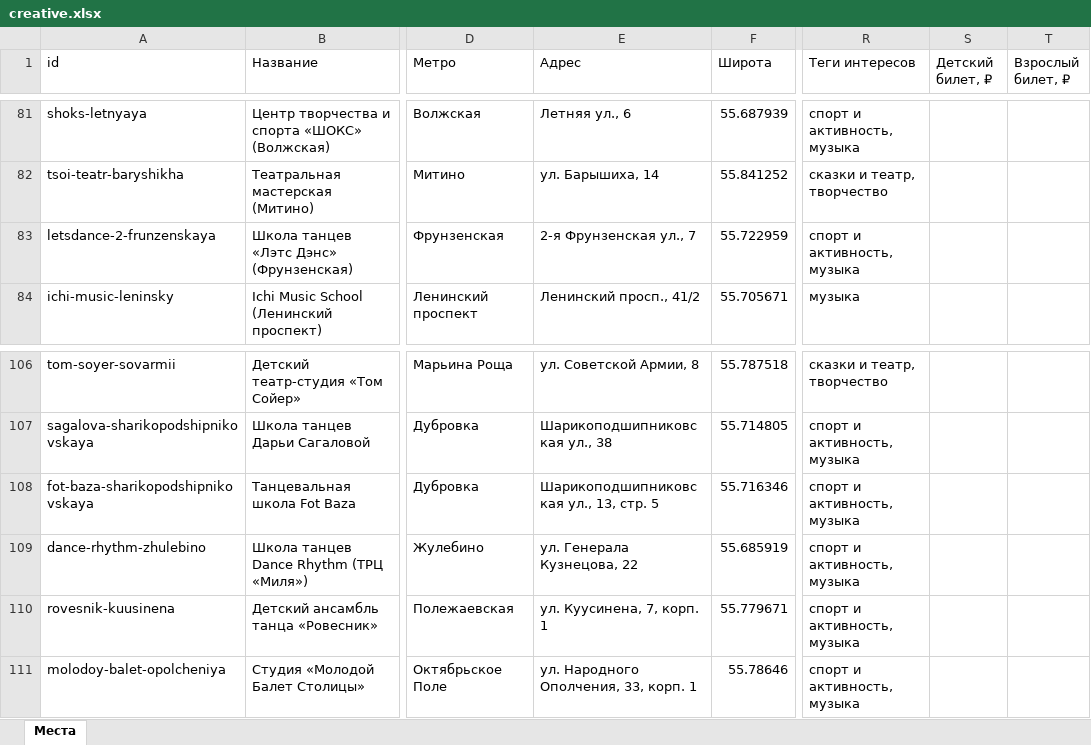
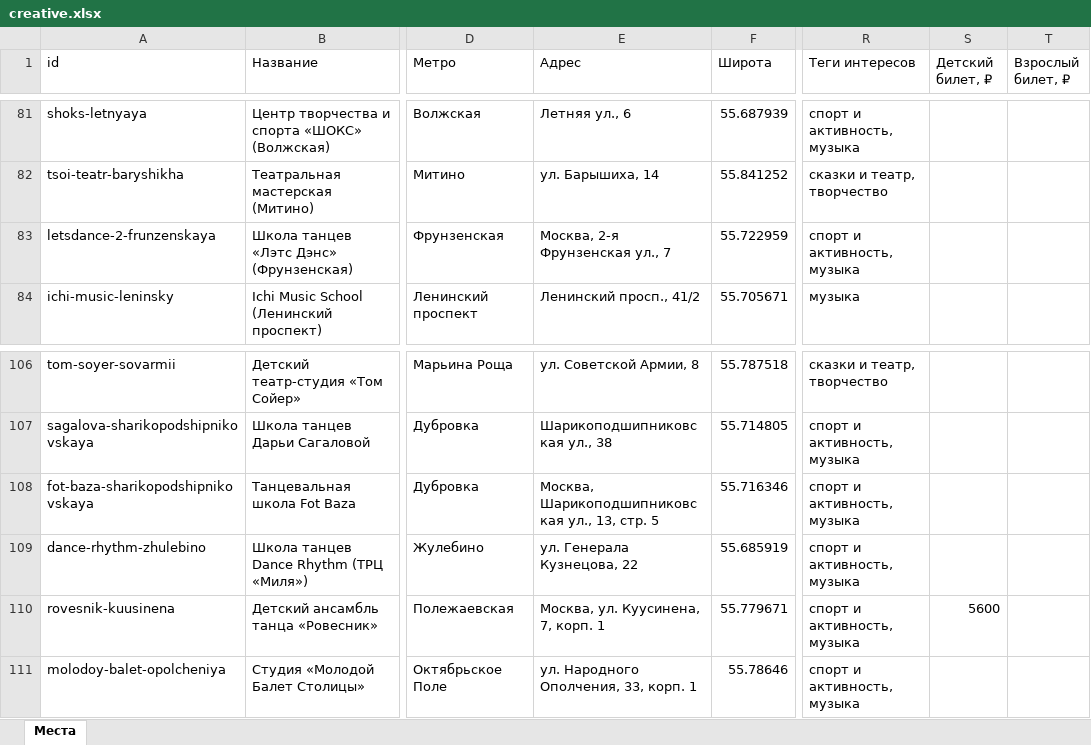
Before and after one commit to vadimsurov-apps/kudapoiti-data, an Excel workbook: data/parts/creative.xlsx, sheet Места, drawn as a sheet; only a part is shown, gaps mark what is left out; values as stored, in another font and other column widths than the file's, no borders; the diff names each change by its address in the sheet, - before the commit and + after, or states it on an @@ line.

```diff
--- a/data/parts/creative.xlsx (sheet Места)
+++ b/data/parts/creative.xlsx (sheet Места)
-E83 (Адрес): 2-я Фрунзенская ул., 7
+E83 (Адрес): Москва, 2-я Фрунзенская ул., 7
-E108 (Адрес): Шарикоподшипниковская ул., 13, стр. 5
+E108 (Адрес): Москва, Шарикоподшипниковская ул., 13, стр. 5
-E110 (Адрес): ул. Куусинена, 7, корп. 1
+E110 (Адрес): Москва, ул. Куусинена, 7, корп. 1
-S110 (Детский билет, ₽): (empty)
+S110 (Детский билет, ₽): 5600
```
Also changed, not shown: data/kuda-poiti-mesta.xlsx, data/parts/sections.xlsx, 7 other files.
